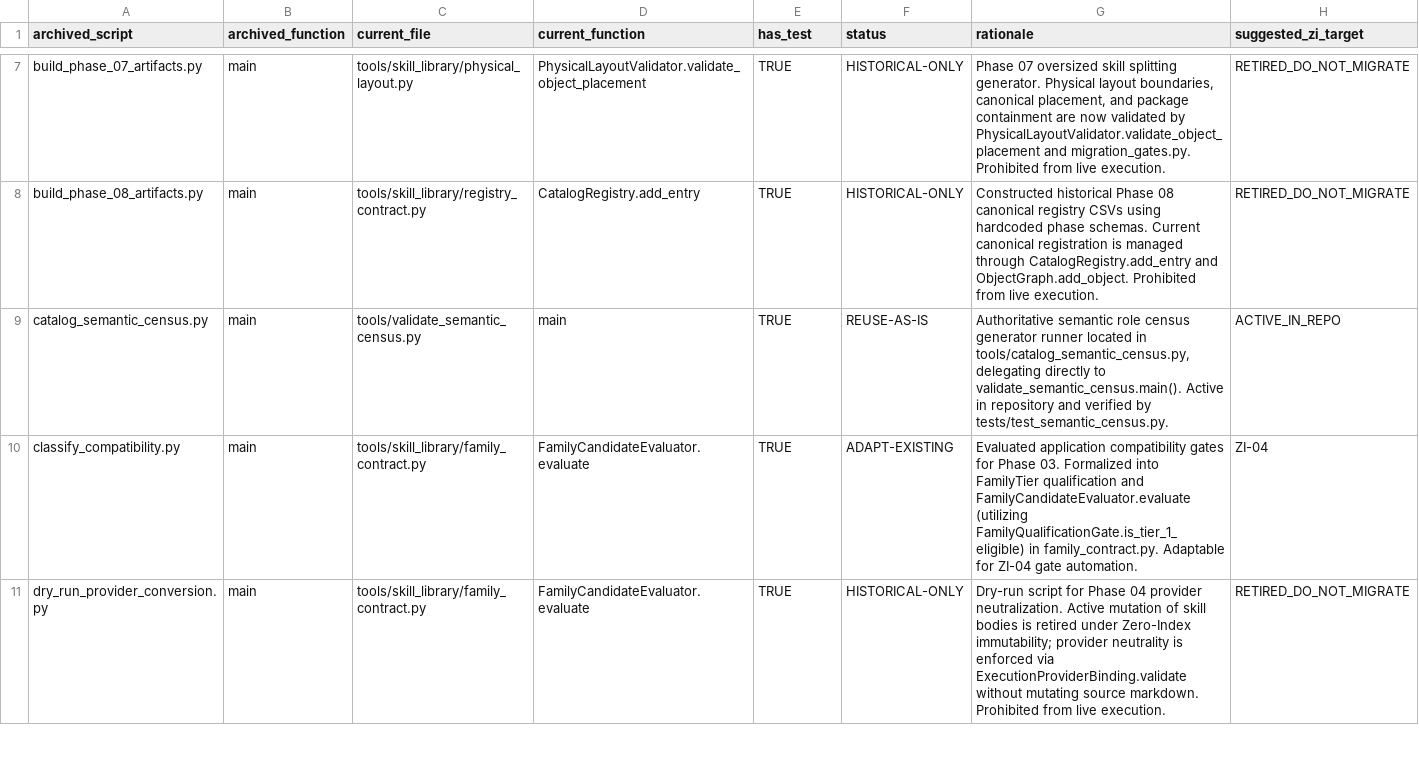
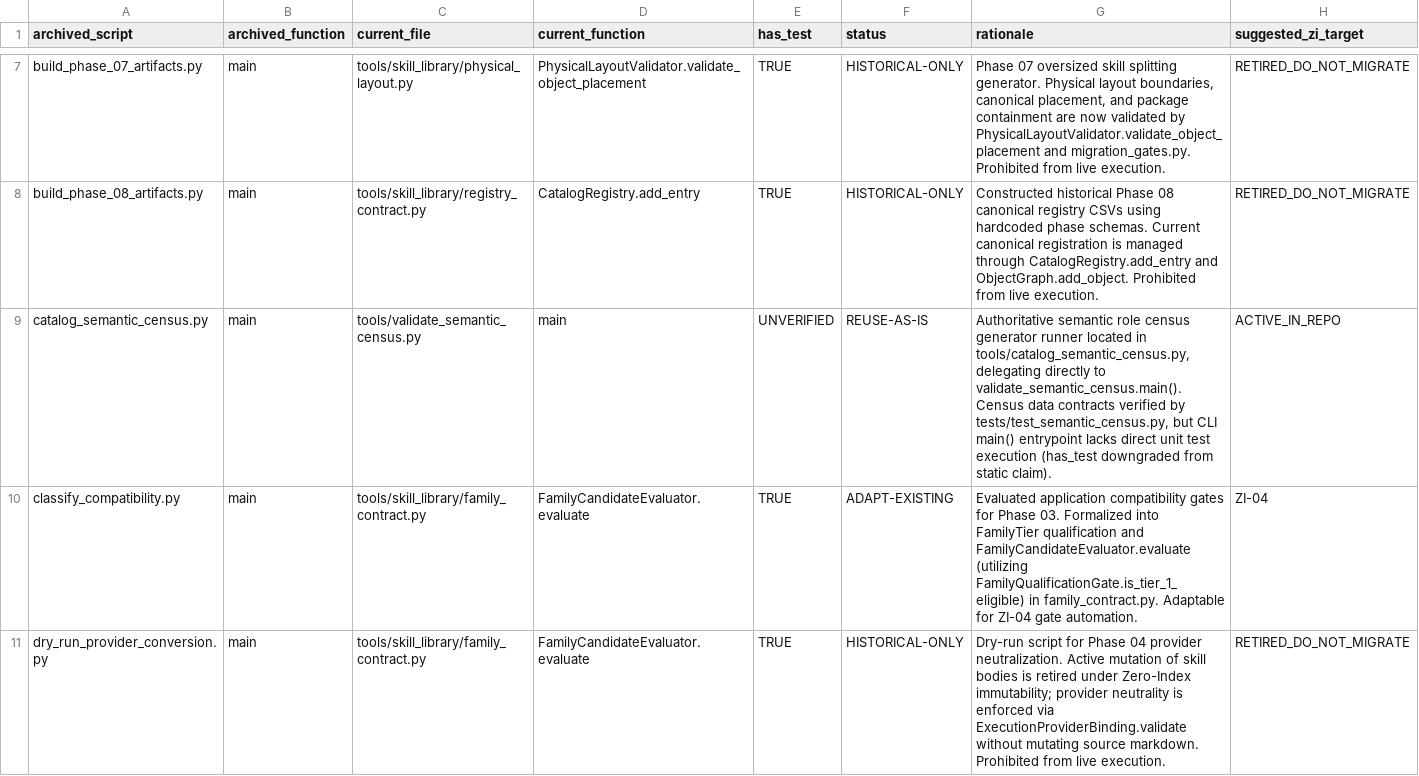
Before and after one commit to REVREBEL/skills-library, a CSV file: audit/zero-index/REV-159/script-reuse-crosswalk.csv, drawn as a sheet; only a part is shown, gaps mark what is left out; the diff covers the shown part only.

Commit message:
fix(audit): fail-closed verification and dynamic symbol mapping for SKIL-15 [SKIL-15]
- Implement fail-closed verification in verify_skil15_crosswalk.py on test failure, test count mismatch, or AST syntax errors
- Add 4 negative-path checks (deliberately failing test, malformed AST, missing archive script, fake symbol mapping)
- Dynamically resolve all 52 crosswalk symbols via AST before emission; downgrade unverified test claims to UNVERIFIED
- Replace literal template strings in commands-and-tests.md with observed commit SHA and real CLI invocations
- Ensure bit-for-bit mirroring across audit/zero-index/SKIL-15/ and audit/zero-index/REV-159/

```diff
--- a/audit/zero-index/REV-159/script-reuse-crosswalk.csv
+++ b/audit/zero-index/REV-159/script-reuse-crosswalk.csv
@@ -8,3 +8,3 @@ build_phase_07_artifacts.py,main,tools/skill_library/physical_layout.py,Physical
 build_phase_08_artifacts.py,main,tools/skill_library/registry_contract.py,CatalogRegistry.add_entry,TRUE,HISTORICAL-ONLY,Constructed historical Phase 08 canonical registry CSVs using hardcoded phase schemas. Current canonical registration is managed through CatalogRegistry.add_entry and ObjectGraph.add_object. Prohibited from live execution.,RETIRED_DO_NOT_MIGRATE
-catalog_semantic_census.py,main,tools/validate_semantic_census.py,main,TRUE,REUSE-AS-IS,"Authoritative semantic role census generator runner located in tools/catalog_semantic_census.py, delegating directly to validate_semantic_census.main(). Active in repository and verified by tests/test_semantic_census.py.",ACTIVE_IN_REPO
+catalog_semantic_census.py,main,tools/validate_semantic_census.py,main,UNVERIFIED,REUSE-AS-IS,"Authoritative semantic role census generator runner located in tools/catalog_semantic_census.py, delegating directly to validate_semantic_census.main(). Census data contracts verified by tests/test_semantic_census.py, but CLI main() entrypoint lacks direct unit test execution (has_test downgraded from static claim).",ACTIVE_IN_REPO
 classify_compatibility.py,main,tools/skill_library/family_contract.py,FamilyCandidateEvaluator.evaluate,TRUE,ADAPT-EXISTING,Evaluated application compatibility gates for Phase 03. Formalized into FamilyTier qualification and FamilyCandidateEvaluator.evaluate (utilizing FamilyQualificationGate.is_tier_1_eligible) in family_contract.py. Adaptable for ZI-04 gate automation.,ZI-04
```
Also changed, not shown: 6 edited cells elsewhere in this file, audit/zero-index/SKIL-15/script-reuse-crosswalk.csv, 8 other files.
